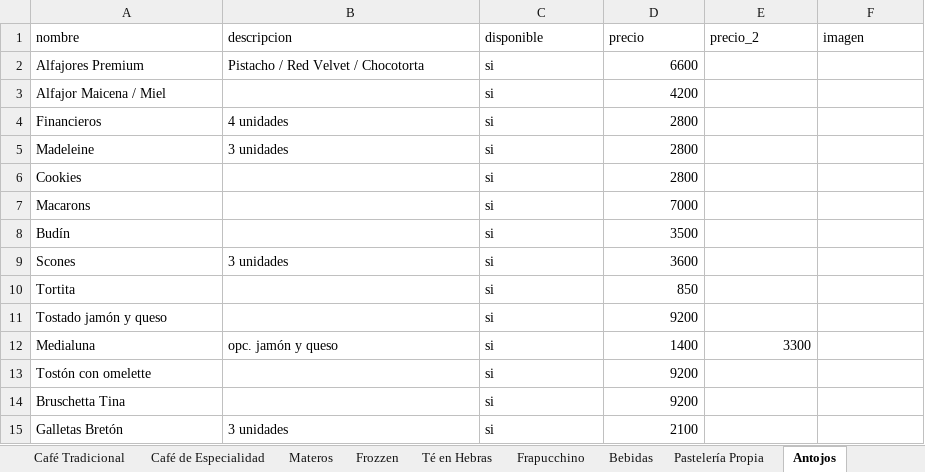
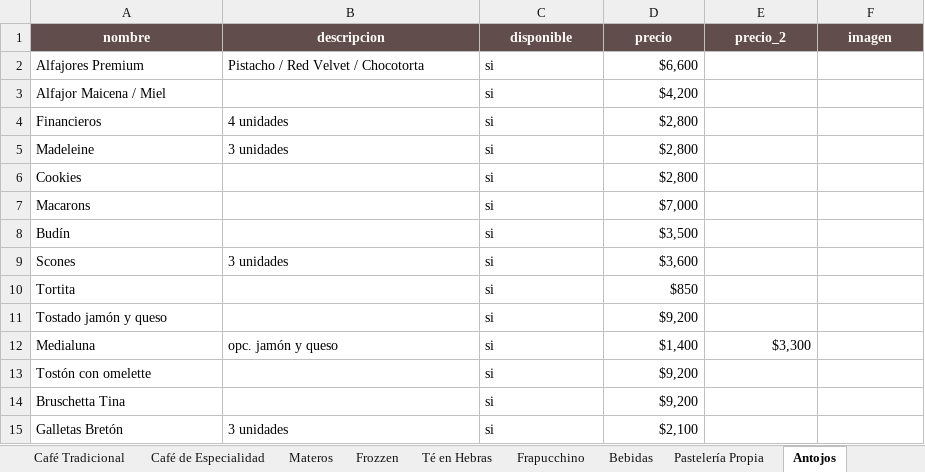
Before and after one commit to tOMAS-gen/menuweb_tina, an Excel workbook: menu.xlsx, sheet Antojos, drawn as a sheet; values as stored, in another font and other column widths than the file's, no borders; the diff names each change by its address in the sheet, - before the commit and + after, or states it on an @@ line.

Commit message:
Dar formato a menu.xlsx: encabezado con color, anchos de columna y precios en formato moneda

```diff
--- a/menu.xlsx (sheet Antojos)
+++ b/menu.xlsx (sheet Antojos)
@@ A1:F1 fill: none → #614E4C, bold: off → on, text colour: black → #FFFBF4, alignment: left → center @@
-D2 (precio): 6600
+D2 (precio): $6,600
-D3 (precio): 4200
+D3 (precio): $4,200
-D4:D6 (precio): 2800
+D4:D6 (precio): $2,800
-D7 (precio): 7000
+D7 (precio): $7,000
-D8 (precio): 3500
+D8 (precio): $3,500
-D9 (precio): 3600
+D9 (precio): $3,600
-D10 (precio): 850
+D10 (precio): $850
-D11 (precio): 9200
+D11 (precio): $9,200
-D12 (precio): 1400
+D12 (precio): $1,400
-E12 (precio_2): 3300
+E12 (precio_2): $3,300
-D13:D14 (precio): 9200
+D13:D14 (precio): $9,200
-D15 (precio): 2100
+D15 (precio): $2,100
```
Also changed, not shown: sheet Café Tradicional, sheet Café de Especialidad, sheet Promos, sheet Pastelería Propia, sheet Bebidas, sheet Focaccias Rellenas, 6 more sheets, 1 other file.
